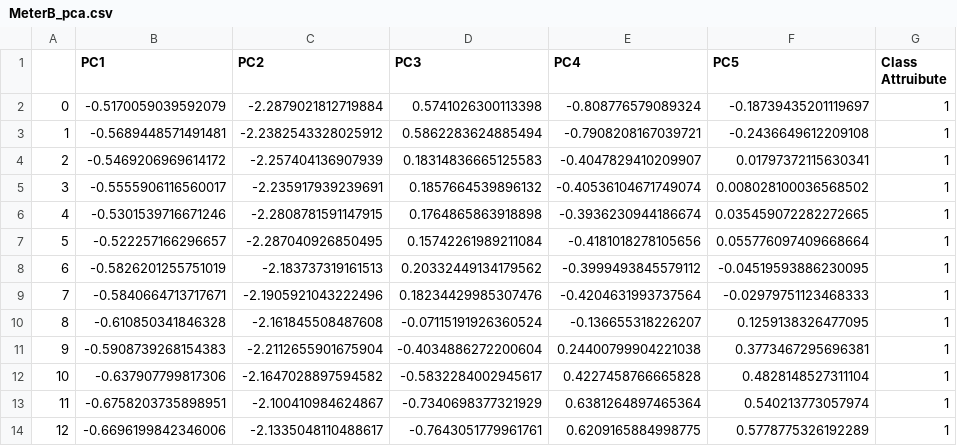
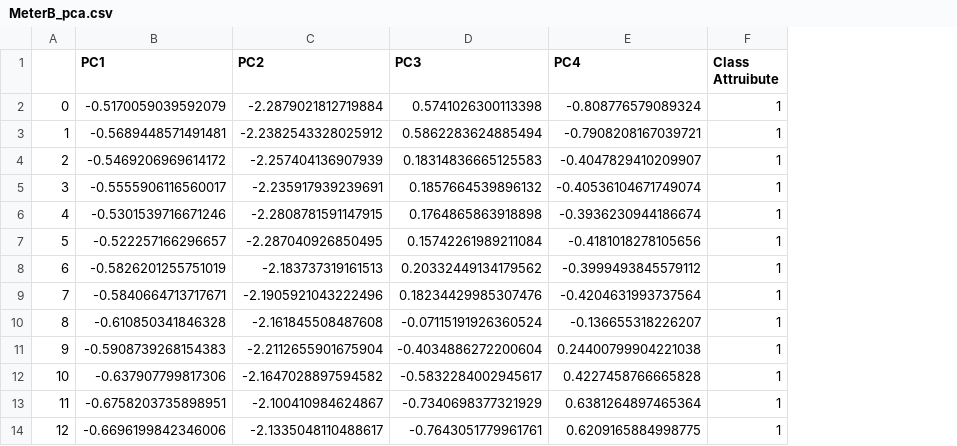
Before and after one commit to josh-huang/CSC3005-DataAnalytics-Project, a CSV file: 6. Dataset PCA/MeterB_pca.csv, drawn as a sheet; only a part is shown; the diff names each change by its address in the sheet, - before the commit and + after, or states it on an @@ line.

```diff
--- a/6. Dataset PCA/MeterB_pca.csv
+++ b/6. Dataset PCA/MeterB_pca.csv
-column F (PC5), rows 2-14: -0.18739435201119697 | -0.2436649612209108 | 0.01797372115630341 | 0.008028100036568502 | 0.035459072282272665 | 0.055776097409668664 | -0.04519593886230095 | -0.02979751123468333 | 0.1259138326477095 | 0.3773467295696381 | 0.4828148527311104 | 0.540213773057974 | 0.5778775326192289
```
Also changed, not shown: 5 other files.
